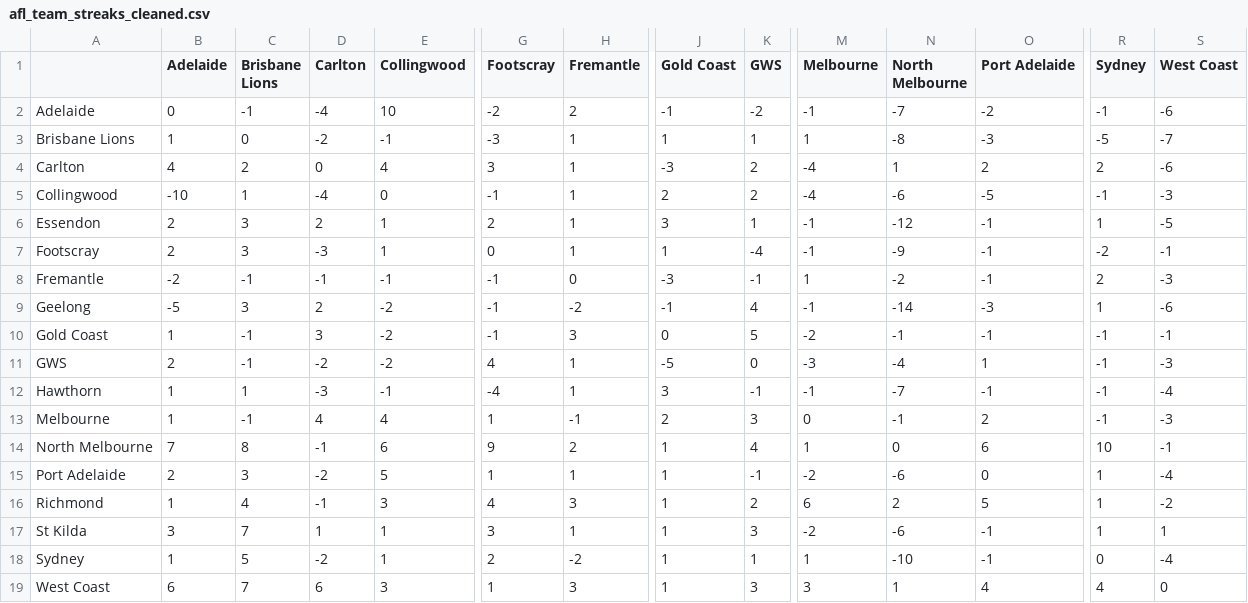
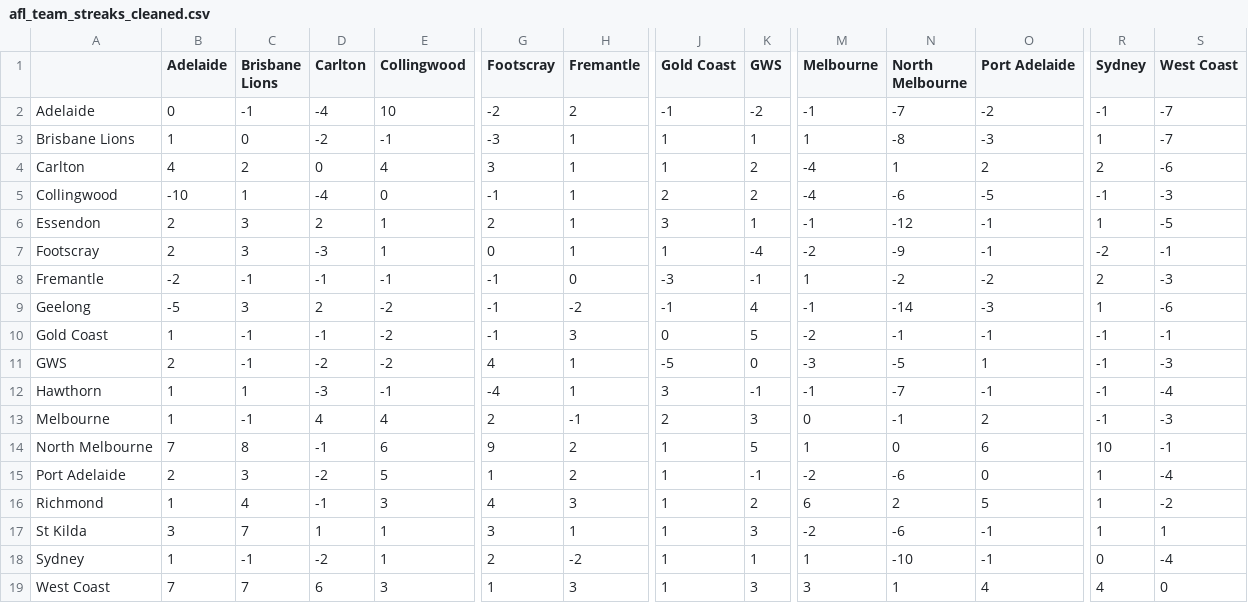
Before and after one commit to blake-noske/blake-noske.github.io, a CSV file: cleaned data/afl_team_streaks_cleaned.csv, drawn as a sheet; only a part is shown, gaps mark what is left out; the diff names each change by its address in the sheet, - before the commit and + after, or states it on an @@ line.

```diff
--- a/cleaned data/afl_team_streaks_cleaned.csv
+++ b/cleaned data/afl_team_streaks_cleaned.csv
-S2 (West Coast): -6
+S2 (West Coast): -7
-R3 (Sydney): -5
+R3 (Sydney): 1
-J4 (Gold Coast): -3
+J4 (Gold Coast): 1
-M7 (Melbourne): -1
+M7 (Melbourne): -2
-O8 (Port Adelaide): -1
+O8 (Port Adelaide): -2
-D10 (Carlton): 3
+D10 (Carlton): -1
-N11 (North Melbourne): -4
+N11 (North Melbourne): -5
-G13 (Footscray): 1
+G13 (Footscray): 2
-K14 (GWS): 4
+K14 (GWS): 5
-H15 (Fremantle): 1
+H15 (Fremantle): 2
-C18 (Brisbane Lions): 5
+C18 (Brisbane Lions): -1
-B19 (Adelaide): 6
+B19 (Adelaide): 7
```
Also changed, not shown: cleaned data/afl_fixture_cleaned.csv, cleaned data/afl_team_form_cleaned.csv, 4 other files.
